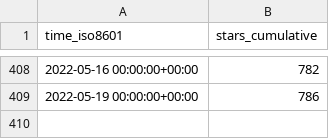
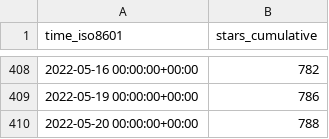
Before and after one commit to thesixnetwork/cli, a CSV file: ignite-hq/cli/ghrs-data/stargazers.csv, drawn as a sheet; only a part is shown, gaps mark what is left out; the diff names each change by its address in the sheet, - before the commit and + after, or states it on an @@ line.

```diff
--- a/ignite-hq/cli/ghrs-data/stargazers.csv
+++ b/ignite-hq/cli/ghrs-data/stargazers.csv
+row 410: 2022-05-20 00:00:00+00:00 | 788
```
